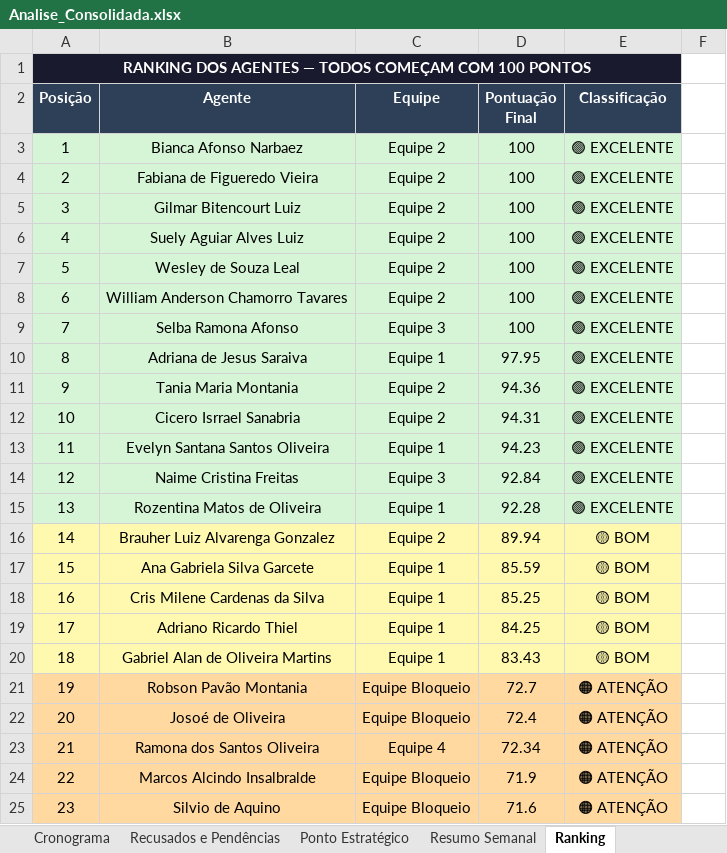
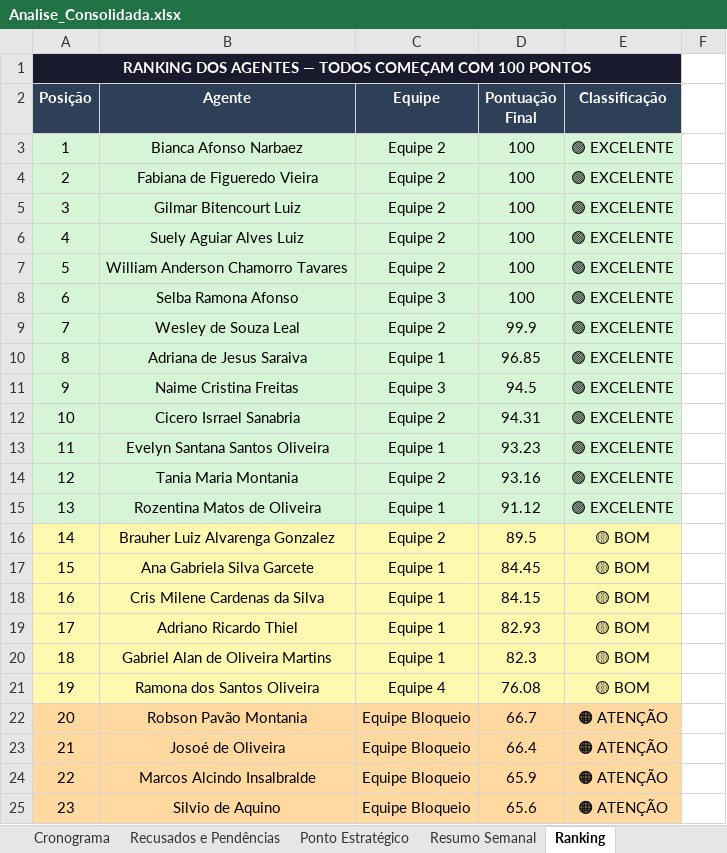
Before and after one commit to LucsDevPro/Sentinela, an Excel workbook: data/Analise_Consolidada.xlsx, sheet Ranking, drawn as a sheet; only a part is shown; values as stored, in another font and other column widths than the file's, no borders; the diff covers the shown part only; the diff names each change by its address in the sheet, - before the commit and + after, or states it on an @@ line.

```diff
--- a/data/Analise_Consolidada.xlsx (sheet Ranking)
+++ b/data/Analise_Consolidada.xlsx (sheet Ranking)
-B7 (Agente): Wesley de Souza Leal
+B7 (Agente): William Anderson Chamorro Tavares
-B8 (Agente): William Anderson Chamorro Tavares
+B8 (Agente): Selba Ramona Afonso
-C8 (Equipe): Equipe 2
+C8 (Equipe): Equipe 3
-B9 (Agente): Selba Ramona Afonso
+B9 (Agente): Wesley de Souza Leal
-C9 (Equipe): Equipe 3
+C9 (Equipe): Equipe 2
-D9 (Pontuação Final): 100
+D9 (Pontuação Final): 99.9
-D10 (Pontuação Final): 97.95
+D10 (Pontuação Final): 96.85
-B11 (Agente): Tania Maria Montania
+B11 (Agente): Naime Cristina Freitas
-C11 (Equipe): Equipe 2
+C11 (Equipe): Equipe 3
-D11 (Pontuação Final): 94.36
+D11 (Pontuação Final): 94.5
-D13 (Pontuação Final): 94.23
+D13 (Pontuação Final): 93.23
-B14 (Agente): Naime Cristina Freitas
+B14 (Agente): Tania Maria Montania
-C14 (Equipe): Equipe 3
+C14 (Equipe): Equipe 2
-D14 (Pontuação Final): 92.84
+D14 (Pontuação Final): 93.16
-D15 (Pontuação Final): 92.28
+D15 (Pontuação Final): 91.12
-D16 (Pontuação Final): 89.94
+D16 (Pontuação Final): 89.5
-D17 (Pontuação Final): 85.59
+D17 (Pontuação Final): 84.45
-D18 (Pontuação Final): 85.25
+D18 (Pontuação Final): 84.15
-D19 (Pontuação Final): 84.25
+D19 (Pontuação Final): 82.93
-D20 (Pontuação Final): 83.43
+D20 (Pontuação Final): 82.3
-A21:E21 fill: #FFD9A0
+A21:E21 fill: #FFF9B0
-B21 (Agente): Robson Pavão Montania
+B21 (Agente): Ramona dos Santos Oliveira
-C21 (Equipe): Equipe Bloqueio
+C21 (Equipe): Equipe 4
-D21 (Pontuação Final): 72.7
+D21 (Pontuação Final): 76.08
-E21 (Classificação): 🟠 ATENÇÃO
+E21 (Classificação): 🟡 BOM
-B22 (Agente): Josoé de Oliveira
+B22 (Agente): Robson Pavão Montania
-D22 (Pontuação Final): 72.4
+D22 (Pontuação Final): 66.7
-B23 (Agente): Ramona dos Santos Oliveira
+B23 (Agente): Josoé de Oliveira
-C23 (Equipe): Equipe 4
+C23 (Equipe): Equipe Bloqueio
-D23 (Pontuação Final): 72.34
+D23 (Pontuação Final): 66.4
-D24 (Pontuação Final): 71.9
+D24 (Pontuação Final): 65.9
-D25 (Pontuação Final): 71.6
+D25 (Pontuação Final): 65.6
```
Also changed, not shown: 2 added rows, 2 removed rows and 152 edited cells elsewhere in this sheet, sheet Ausências, sheet Visitas Acima de 15min, sheet Resumo Semanal, sheet Recusados e Pendências, sheet Por Área, sheet Resumo Geral, 2 more sheets, data/historico/semana_318.xlsx, data/historico/semana_319.xlsx, 20 other files.
